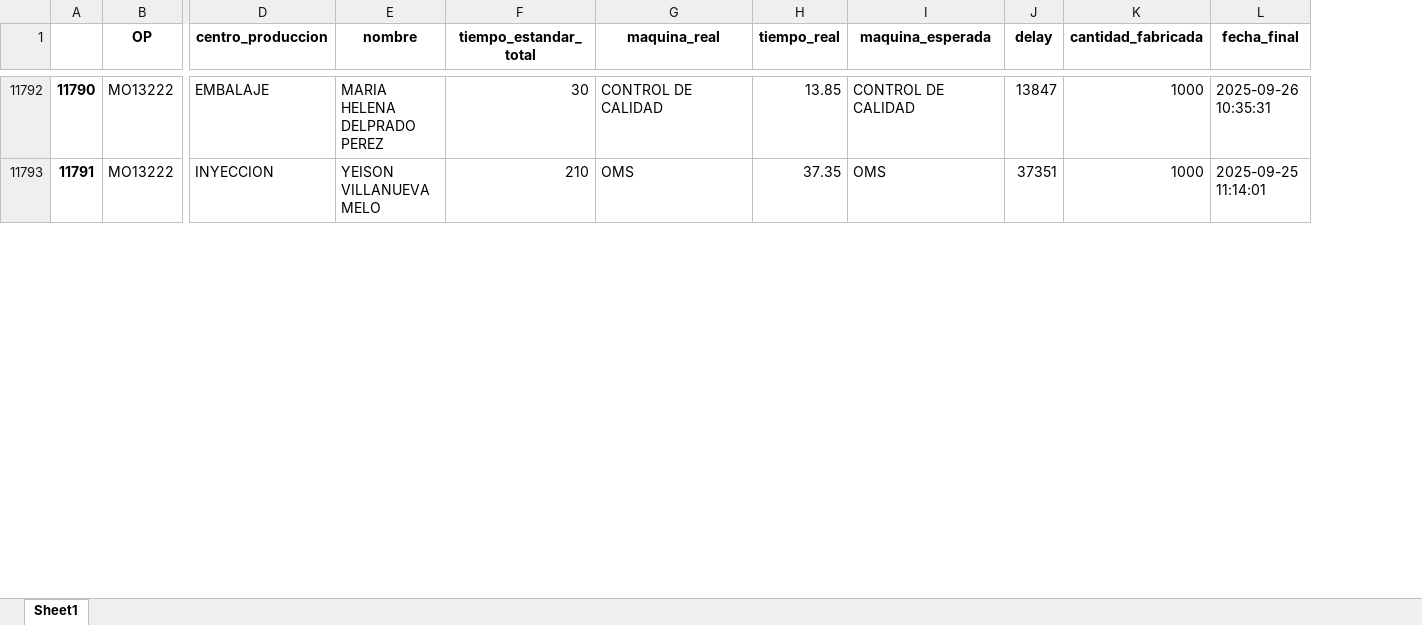
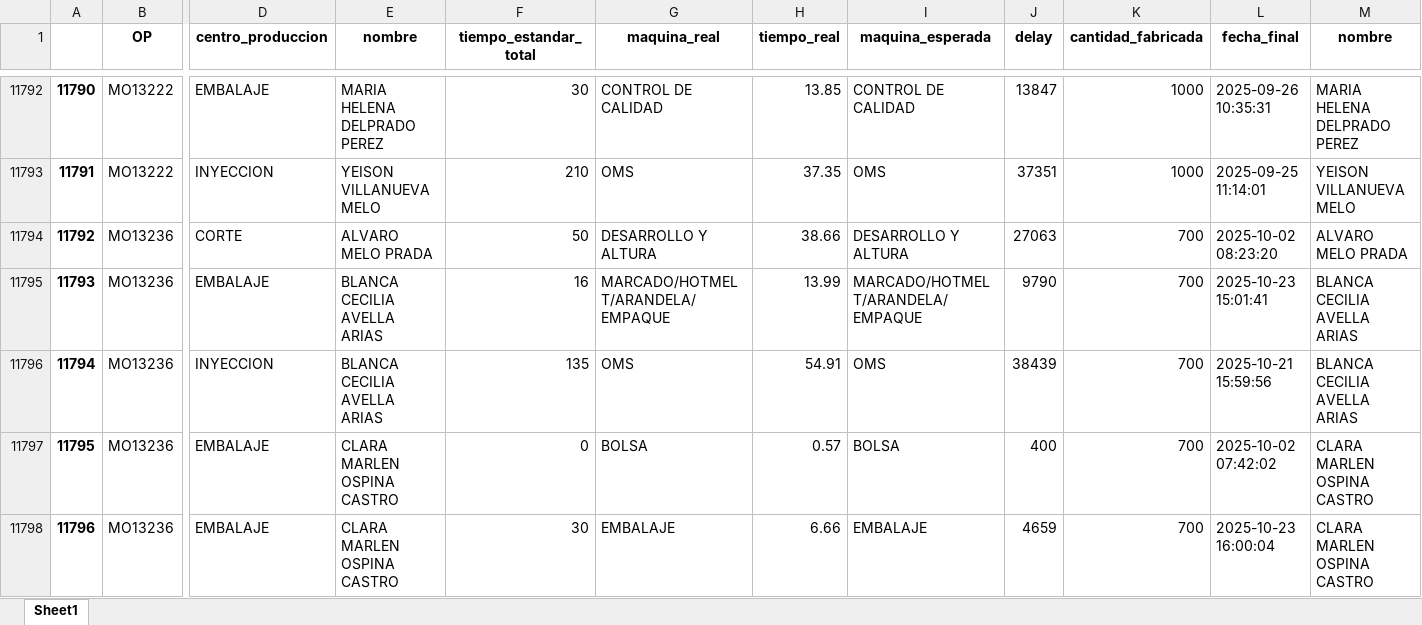
Before and after one commit to FiltrosDonsson/Proyectos-Data-analyst, an Excel workbook: PRORUDCCION/datasets/analisis_personas_tiempos_op.xlsx, sheet Sheet1, drawn as a sheet; only a part is shown, gaps mark what is left out; values as stored, in another font and other column widths than the file's, no borders; rows hold the shown columns only; the diff covers the shown part only; the diff names each change by its address in the sheet, - before the commit and + after, or states it on an @@ line.

Commit message:
finalpush

```diff
--- a/PRORUDCCION/datasets/analisis_personas_tiempos_op.xlsx (sheet Sheet1)
+++ b/PRORUDCCION/datasets/analisis_personas_tiempos_op.xlsx (sheet Sheet1)
+column M (nombre), rows 11792-11793: MARIA HELENA DELPRADO PEREZ | YEISON VILLANUEVA MELO
+row 11794: 11792 | MO13236 | CORTE | ALVARO MELO PRADA | 50 | DESARROLLO Y ALTURA | 38.66 | DESARROLLO Y ALTURA | 27063 | 700 | 2025-10-02 08:23:20 | ALVARO MELO PRADA
+row 11795: 11793 | MO13236 | EMBALAJE | BLANCA CECILIA AVELLA ARIAS | 16 | MARCADO/HOTMELT/ARANDELA/EMPAQUE | 13.99 | MARCADO/HOTMELT/ARANDELA/EMPAQUE | 9790 | 700 | 2025-10-23 15:01:41 | BLANCA CECILIA AVELLA ARIAS
+row 11796: 11794 | MO13236 | INYECCION | BLANCA CECILIA AVELLA ARIAS | 135 | OMS | 54.91 | OMS | 38439 | 700 | 2025-10-21 15:59:56 | BLANCA CECILIA AVELLA ARIAS
+row 11797: 11795 | MO13236 | EMBALAJE | CLARA MARLEN OSPINA CASTRO | 0 | BOLSA | 0.57 | BOLSA | 400 | 700 | 2025-10-02 07:42:02 | CLARA MARLEN OSPINA CASTRO
+row 11798: 11796 | MO13236 | EMBALAJE | CLARA MARLEN OSPINA CASTRO | 30 | EMBALAJE | 6.66 | EMBALAJE | 4659 | 700 | 2025-10-23 16:00:04 | CLARA MARLEN OSPINA CASTRO
```
Also changed, not shown: 14 added rows and row numbers in column A elsewhere in this sheet, INVENTARIO/inventario_limpio.xlsx, PRORUDCCION/datasets/analisis_op_tiempos.xlsx, 18 other files.
